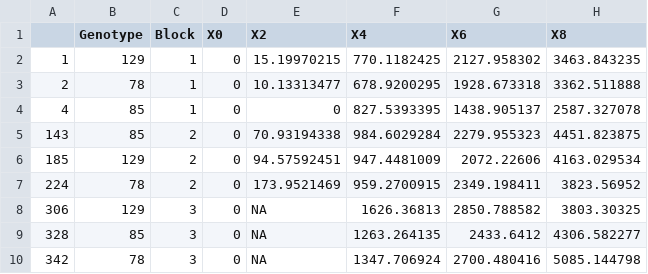
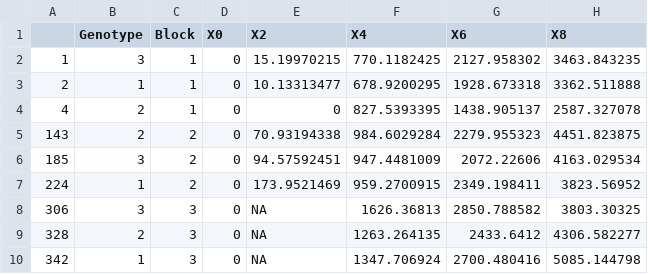
Before and after one commit to rwang14/implant, a CSV file: inst/extdata/data.csv, drawn as a sheet; only a part is shown; the diff names each change by its address in the sheet, - before the commit and + after, or states it on an @@ line.

Commit message:
Update data.csv

```diff
--- a/inst/extdata/data.csv
+++ b/inst/extdata/data.csv
-B2 (Genotype): 129
+B2 (Genotype): 3
-B3 (Genotype): 78
+B3 (Genotype): 1
-B4:B5 (Genotype): 85
+B4:B5 (Genotype): 2
-B6 (Genotype): 129
+B6 (Genotype): 3
-B7 (Genotype): 78
+B7 (Genotype): 1
-B8 (Genotype): 129
+B8 (Genotype): 3
-B9 (Genotype): 85
+B9 (Genotype): 2
-B10 (Genotype): 78
+B10 (Genotype): 1
```
